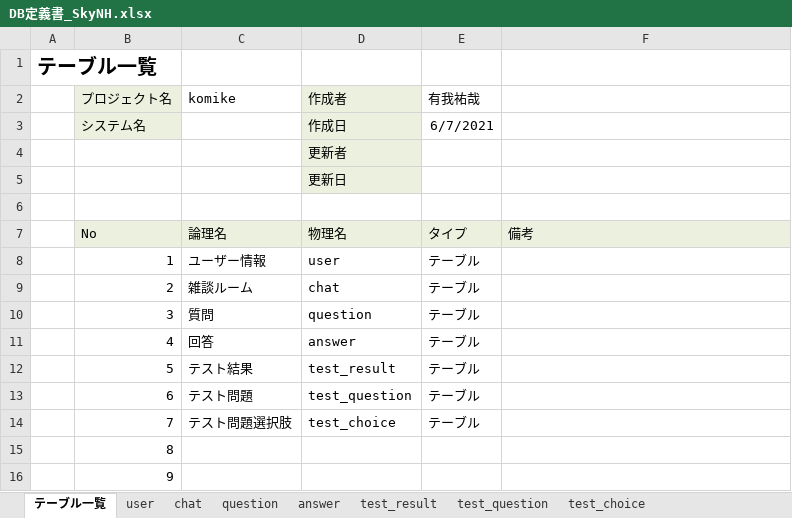
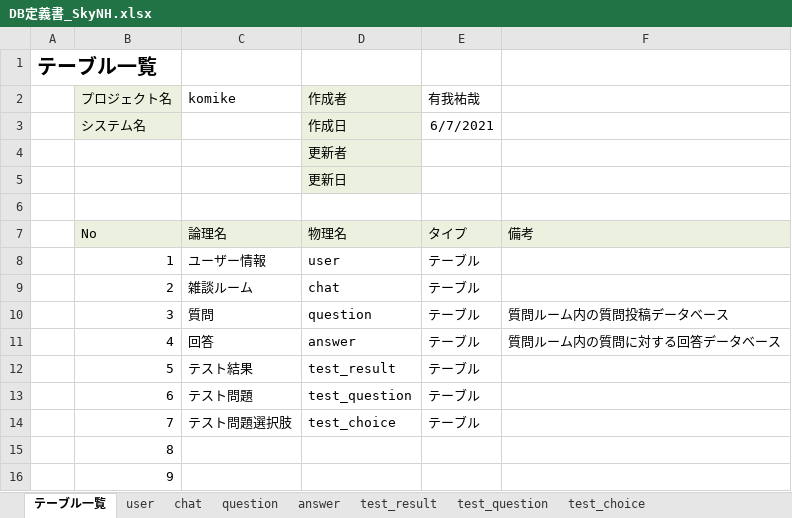
Before and after one commit to DOJO-2021/C-2, an Excel workbook: documents/DB定義書_SkyNH.xlsx, sheet テーブル一覧, drawn as a sheet; only a part is shown; values as stored, in another font and other column widths than the file's, no borders; the diff names each change by its address in the sheet, - before the commit and + after, or states it on an @@ line.

```diff
--- a/documents/DB定義書_SkyNH.xlsx (sheet テーブル一覧)
+++ b/documents/DB定義書_SkyNH.xlsx (sheet テーブル一覧)
-F10: (empty)
+F10: 質問ルーム内の質問投稿データベース
-F11: (empty)
+F11: 質問ルーム内の質問に対する回答データベース
```
Also changed, not shown: sheet test_result, sheet user, sheet test_choice, sheet chat.
